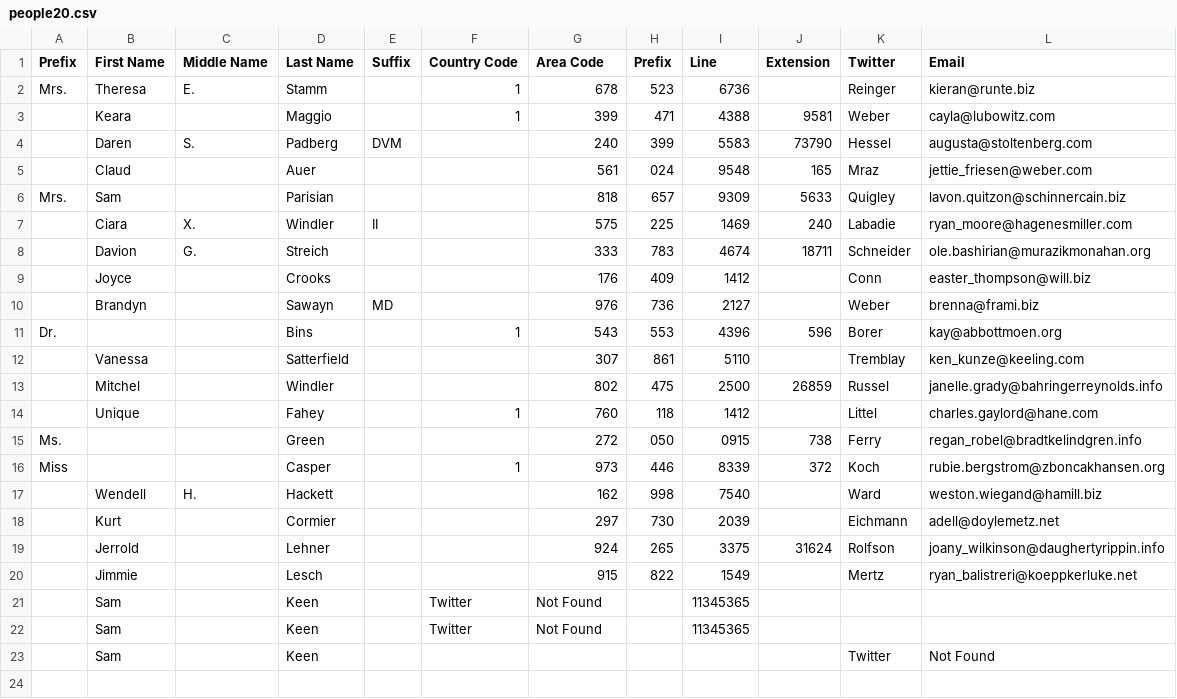
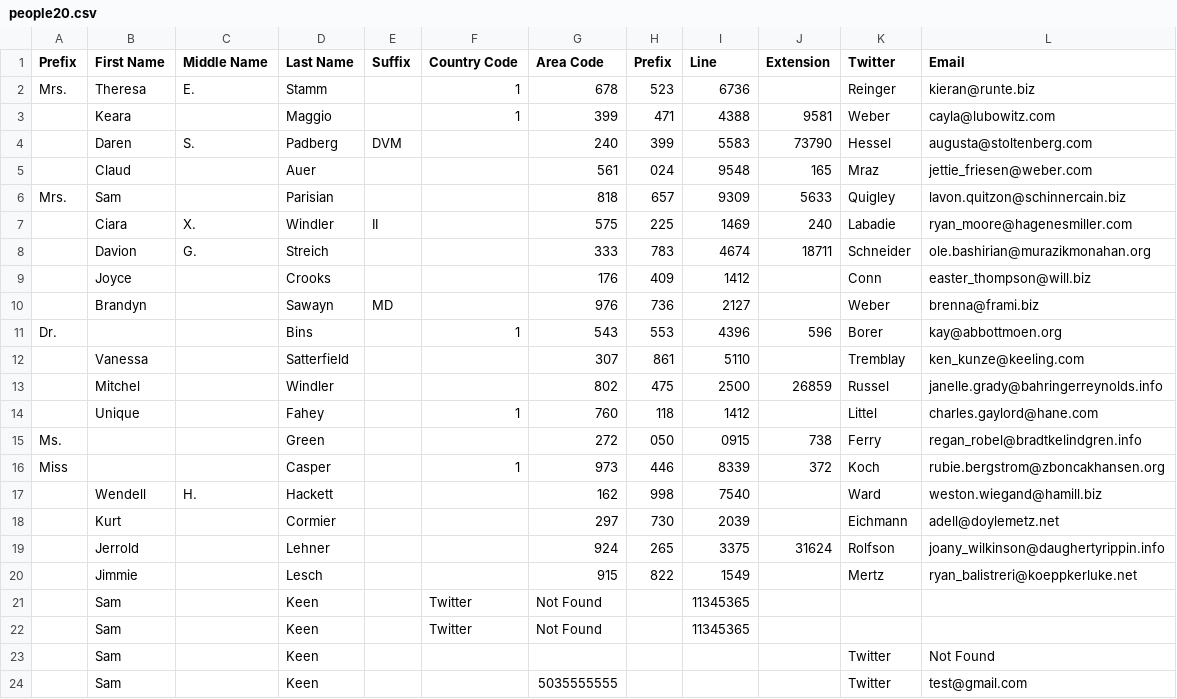
Before and after one commit to jinlee0908/pcs_code_challenge_07, a CSV file: long_con/public/people20.csv, drawn as a sheet; the diff names each change by its address in the sheet, - before the commit and + after, or states it on an @@ line.

```diff
--- a/long_con/public/people20.csv
+++ b/long_con/public/people20.csv
+row 24:  | Sam |  | Keen |  |  | 5035555555 |  |  |  | Twitter | test@gmail.com
```
Also changed, not shown: 3 other files.
